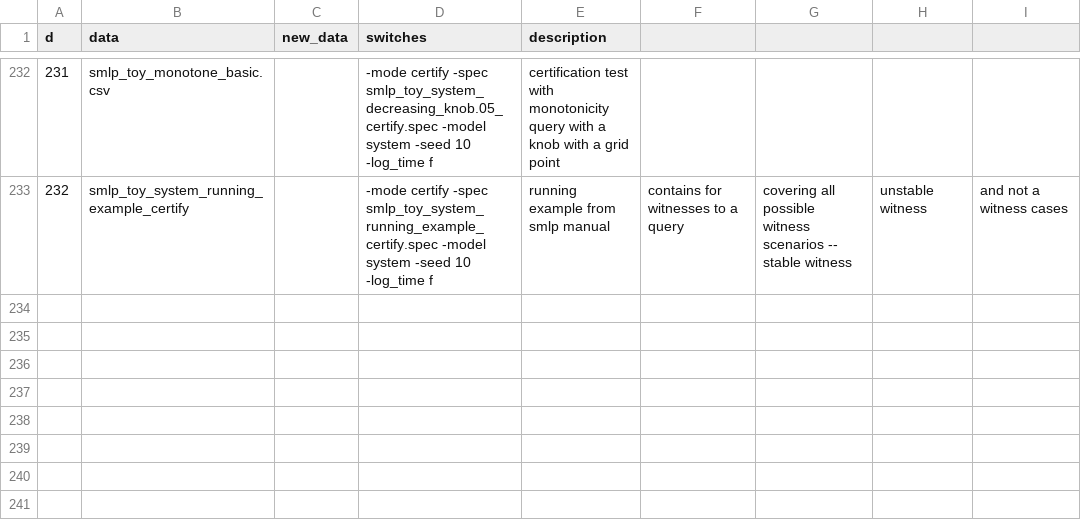
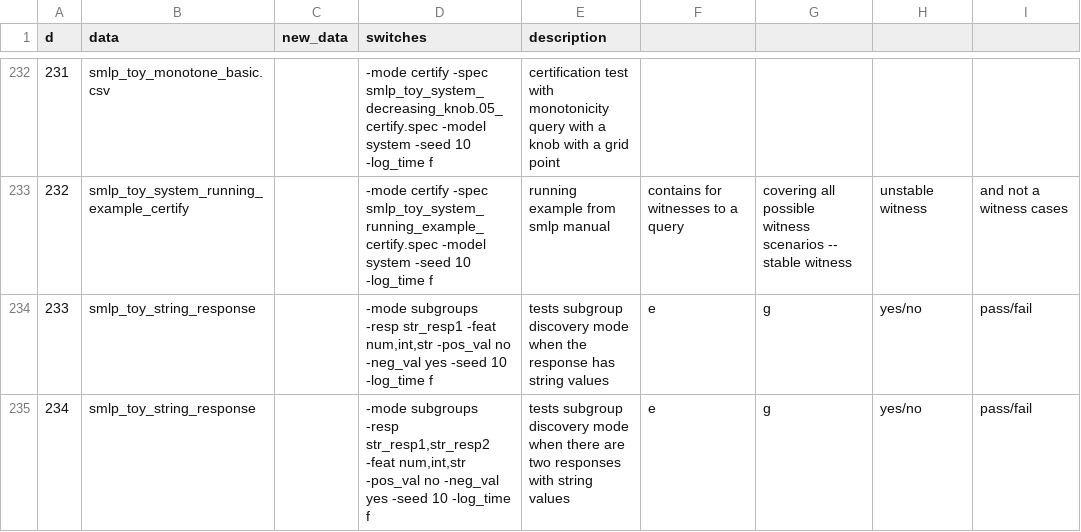
Before and after one commit to SMLP-Systems/smlp, a CSV file: regr_smlp/code/smlp_regr.csv, drawn as a sheet; only a part is shown, gaps mark what is left out.

Commit message:
Fix subgroups assertion and add string-response regression tests

```diff
--- a/regr_smlp/code/smlp_regr.csv
+++ b/regr_smlp/code/smlp_regr.csv
@@ -233 +233,3 @@ d,data,new_data,switches,description
 232,smlp_toy_system_running_example_certify,,"-mode certify -spec smlp_toy_system_running_example_certify.spec -model system -seed 10 -log_time f",running example from smlp manual, contains for witnesses to a query, covering all possible witness scenarios -- stable witness, unstable witness, and not a witness cases
+233,smlp_toy_string_response,,"-mode subgroups -resp str_resp1 -feat num,int,str -pos_val no -neg_val yes -seed 10 -log_time f",tests subgroup discovery mode when the response has string values, e,g, yes/no, pass/fail
+234,smlp_toy_string_response,,"-mode subgroups -resp str_resp1,str_resp2 -feat num,int,str -pos_val no -neg_val yes -seed 10 -log_time f",tests subgroup discovery mode when there are two responses with string values, e,g, yes/no, pass/fail
```
Also changed, not shown: 13 other files.
